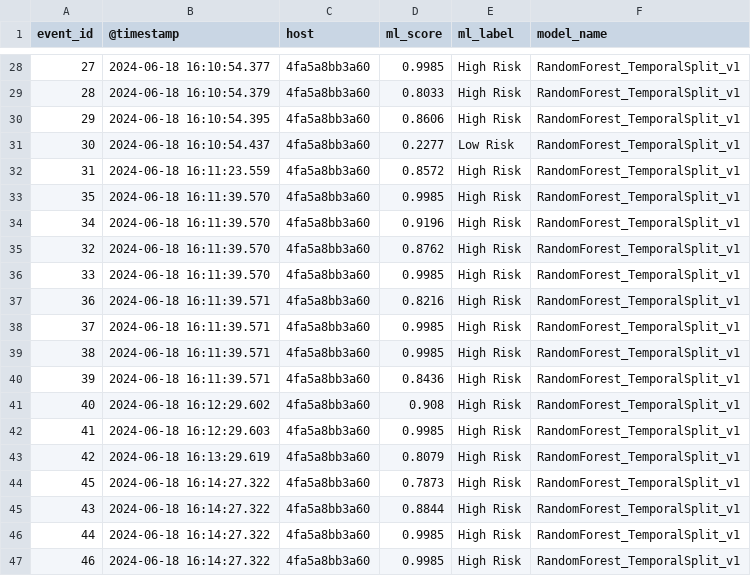
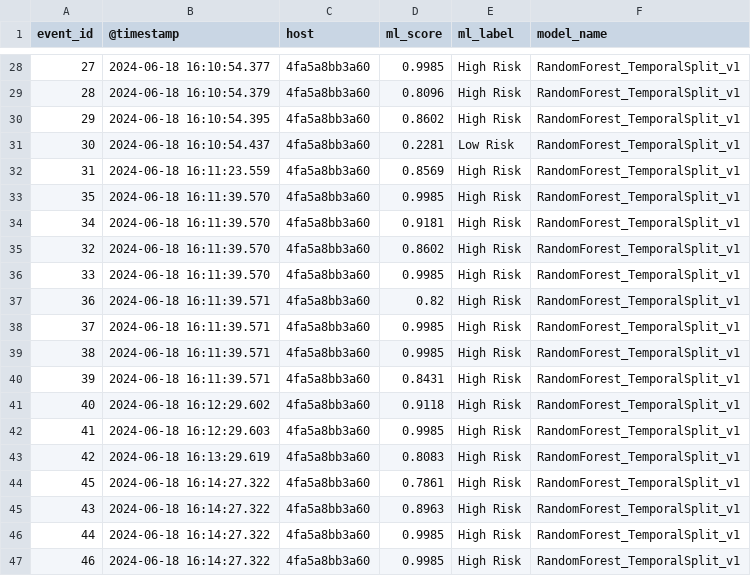
Before and after one commit to IT-Sultan/Cyber-Defense-Digital-Twin, a CSV file: data/processed/ml_predictions.csv, drawn as a sheet; only a part is shown, gaps mark what is left out; the diff covers the shown part only.

```diff
--- a/data/processed/ml_predictions.csv
+++ b/data/processed/ml_predictions.csv
@@ -28,19 +28,19 @@ event_id,@timestamp,host,ml_score,ml_label,model_name
 27,2024-06-18 16:10:54.377,4fa5a8bb3a60,0.9985,High Risk,RandomForest_TemporalSplit_v1
-28,2024-06-18 16:10:54.379,4fa5a8bb3a60,0.8033,High Risk,RandomForest_TemporalSplit_v1
-29,2024-06-18 16:10:54.395,4fa5a8bb3a60,0.8606,High Risk,RandomForest_TemporalSplit_v1
-30,2024-06-18 16:10:54.437,4fa5a8bb3a60,0.2277,Low Risk,RandomForest_TemporalSplit_v1
-31,2024-06-18 16:11:23.559,4fa5a8bb3a60,0.8572,High Risk,RandomForest_TemporalSplit_v1
+28,2024-06-18 16:10:54.379,4fa5a8bb3a60,0.8096,High Risk,RandomForest_TemporalSplit_v1
+29,2024-06-18 16:10:54.395,4fa5a8bb3a60,0.8602,High Risk,RandomForest_TemporalSplit_v1
+30,2024-06-18 16:10:54.437,4fa5a8bb3a60,0.2281,Low Risk,RandomForest_TemporalSplit_v1
+31,2024-06-18 16:11:23.559,4fa5a8bb3a60,0.8569,High Risk,RandomForest_TemporalSplit_v1
 35,2024-06-18 16:11:39.570,4fa5a8bb3a60,0.9985,High Risk,RandomForest_TemporalSplit_v1
-34,2024-06-18 16:11:39.570,4fa5a8bb3a60,0.9196,High Risk,RandomForest_TemporalSplit_v1
-32,2024-06-18 16:11:39.570,4fa5a8bb3a60,0.8762,High Risk,RandomForest_TemporalSplit_v1
+34,2024-06-18 16:11:39.570,4fa5a8bb3a60,0.9181,High Risk,RandomForest_TemporalSplit_v1
+32,2024-06-18 16:11:39.570,4fa5a8bb3a60,0.8602,High Risk,RandomForest_TemporalSplit_v1
 33,2024-06-18 16:11:39.570,4fa5a8bb3a60,0.9985,High Risk,RandomForest_TemporalSplit_v1
-36,2024-06-18 16:11:39.571,4fa5a8bb3a60,0.8216,High Risk,RandomForest_TemporalSplit_v1
+36,2024-06-18 16:11:39.571,4fa5a8bb3a60,0.82,High Risk,RandomForest_TemporalSplit_v1
 37,2024-06-18 16:11:39.571,4fa5a8bb3a60,0.9985,High Risk,RandomForest_TemporalSplit_v1
 38,2024-06-18 16:11:39.571,4fa5a8bb3a60,0.9985,High Risk,RandomForest_TemporalSplit_v1
-39,2024-06-18 16:11:39.571,4fa5a8bb3a60,0.8436,High Risk,RandomForest_TemporalSplit_v1
-40,2024-06-18 16:12:29.602,4fa5a8bb3a60,0.908,High Risk,RandomForest_TemporalSplit_v1
+39,2024-06-18 16:11:39.571,4fa5a8bb3a60,0.8431,High Risk,RandomForest_TemporalSplit_v1
+40,2024-06-18 16:12:29.602,4fa5a8bb3a60,0.9118,High Risk,RandomForest_TemporalSplit_v1
 41,2024-06-18 16:12:29.603,4fa5a8bb3a60,0.9985,High Risk,RandomForest_TemporalSplit_v1
-42,2024-06-18 16:13:29.619,4fa5a8bb3a60,0.8079,High Risk,RandomForest_TemporalSplit_v1
-45,2024-06-18 16:14:27.322,4fa5a8bb3a60,0.7873,High Risk,RandomForest_TemporalSplit_v1
-43,2024-06-18 16:14:27.322,4fa5a8bb3a60,0.8844,High Risk,RandomForest_TemporalSplit_v1
+42,2024-06-18 16:13:29.619,4fa5a8bb3a60,0.8083,High Risk,RandomForest_TemporalSplit_v1
+45,2024-06-18 16:14:27.322,4fa5a8bb3a60,0.7861,High Risk,RandomForest_TemporalSplit_v1
+43,2024-06-18 16:14:27.322,4fa5a8bb3a60,0.8963,High Risk,RandomForest_TemporalSplit_v1
 44,2024-06-18 16:14:27.322,4fa5a8bb3a60,0.9985,High Risk,RandomForest_TemporalSplit_v1
```
Also changed, not shown: 13 edited cells elsewhere in this file, data/processed/linux_auditd_benign.csv, 1 other file.
